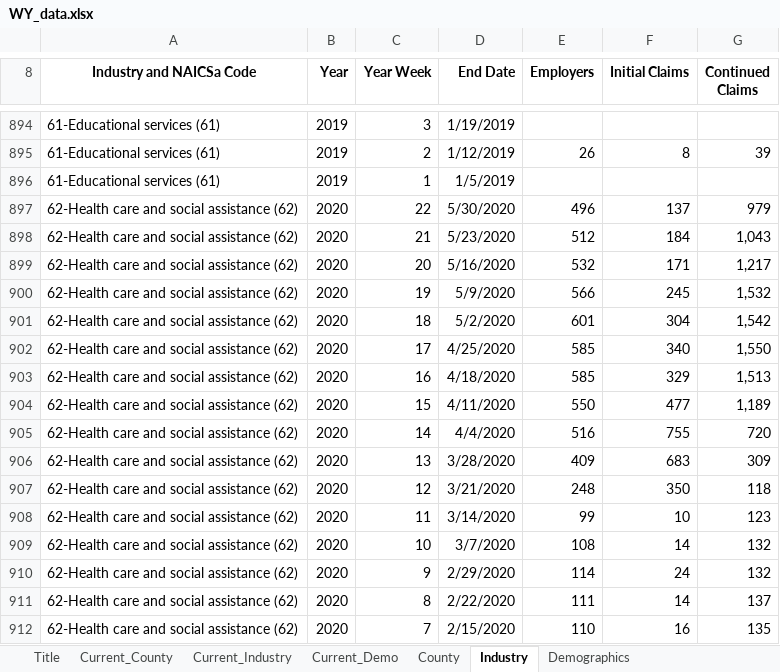
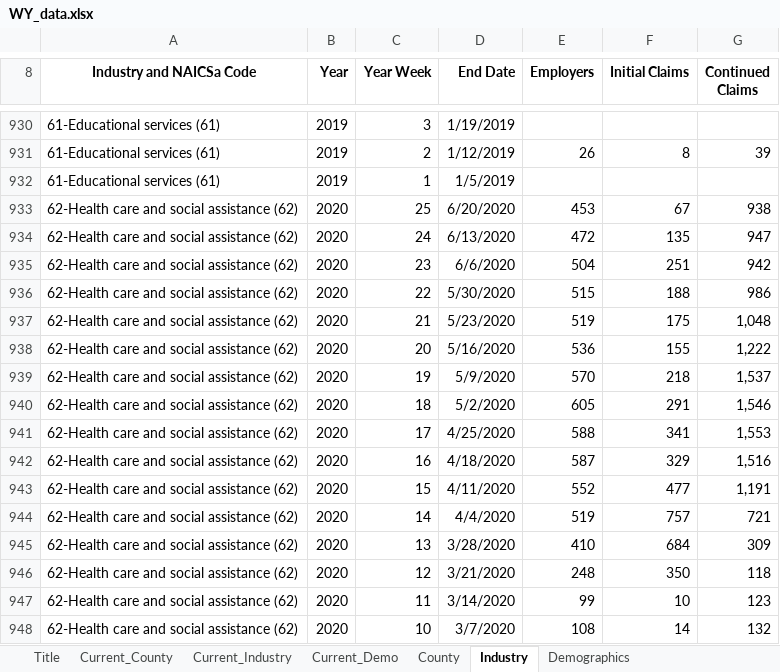
Before and after one commit to andyzwang/coronavirus-unemployment, an Excel workbook: initial_claims/WY/WY_data.xlsx, sheet Industry, drawn as a sheet; only a part is shown, gaps mark what is left out; the shorter side is filled out with more unchanged rows; values as stored, in another font and other column widths than the file's, no borders; conditional formats not drawn; addresses are those after the commit; the diff covers the shown part only; the diff names each change by its address in the sheet, - before the commit and + after, or states it on an @@ line.

```diff
--- a/initial_claims/WY/WY_data.xlsx (sheet Industry)
+++ b/initial_claims/WY/WY_data.xlsx (sheet Industry)
+row 933: 62-Health care and social assistance (62) | 2020 | 25 | 6/20/2020 | 453 | 67 | 938
+row 934: 62-Health care and social assistance (62) | 2020 | 24 | 6/13/2020 | 472 | 135 | 947
+row 935: 62-Health care and social assistance (62) | 2020 | 23 | 6/6/2020 | 504 | 251 | 942
-E936 (Employers): 496
+E936 (Employers): 515
-F936 (Initial Claims): 137
+F936 (Initial Claims): 188
-G936 (Continued Claims): 979
+G936 (Continued Claims): 986
-E937 (Employers): 512
+E937 (Employers): 519
-F937 (Initial Claims): 184
+F937 (Initial Claims): 175
-G937 (Continued Claims): 1,043
+G937 (Continued Claims): 1,048
-E938 (Employers): 532
+E938 (Employers): 536
-F938 (Initial Claims): 171
+F938 (Initial Claims): 155
-G938 (Continued Claims): 1,217
+G938 (Continued Claims): 1,222
-E939 (Employers): 566
+E939 (Employers): 570
-F939 (Initial Claims): 245
+F939 (Initial Claims): 218
-G939 (Continued Claims): 1,532
+G939 (Continued Claims): 1,537
-E940 (Employers): 601
+E940 (Employers): 605
-F940 (Initial Claims): 304
+F940 (Initial Claims): 291
-G940 (Continued Claims): 1,542
+G940 (Continued Claims): 1,546
-E941 (Employers): 585
+E941 (Employers): 588
-F941 (Initial Claims): 340
+F941 (Initial Claims): 341
-G941 (Continued Claims): 1,550
+G941 (Continued Claims): 1,553
-E942 (Employers): 585
+E942 (Employers): 587
-G942 (Continued Claims): 1,513
+G942 (Continued Claims): 1,516
-E943 (Employers): 550
+E943 (Employers): 552
-G943 (Continued Claims): 1,189
+G943 (Continued Claims): 1,191
-E944 (Employers): 516
+E944 (Employers): 519
-F944 (Initial Claims): 755
+F944 (Initial Claims): 757
-G944 (Continued Claims): 720
+G944 (Continued Claims): 721
-E945 (Employers): 409
+E945 (Employers): 410
-F945 (Initial Claims): 683
+F945 (Initial Claims): 684
```
Also changed, not shown: 48 added rows, 231 edited cells and merged cells elsewhere in this sheet, sheet Demographics, sheet County, sheet Current_Industry, sheet Current_Demo, sheet Current_County, sheet Title, formulas that keep their value, 3 other files.
